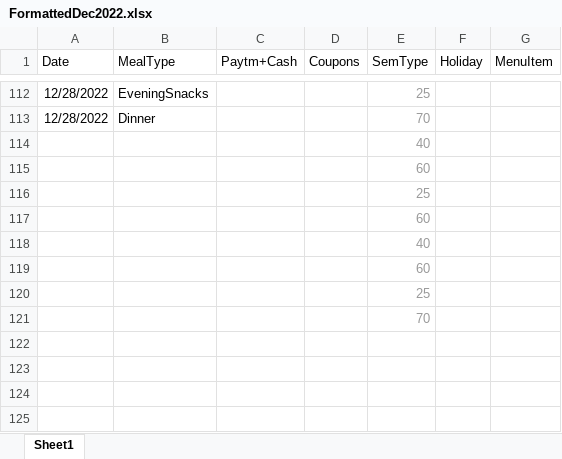
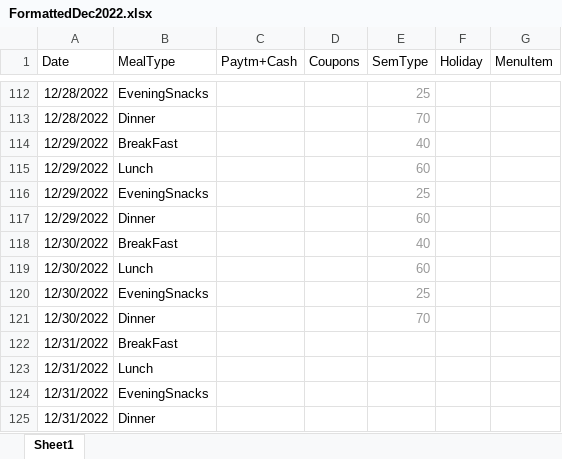
Before and after one commit to NalishJain/Optimizing-Campus-Dining, an Excel workbook: data/excel_files/FormattedDec2022.xlsx, sheet Sheet1, drawn as a sheet; only a part is shown, gaps mark what is left out; values as stored, in another font and other column widths than the file's, no borders; charts and pictures not drawn; removed rows and columns are numbered as before the commit, all else as after; the diff names each change by its address in the sheet, - before the commit and + after, or states it on an @@ line.

```diff
--- a/data/excel_files/FormattedDec2022.xlsx (sheet Sheet1)
+++ b/data/excel_files/FormattedDec2022.xlsx (sheet Sheet1)
-row 114:  |  |  |  | 40
-row 115:  |  |  |  | 60
-row 116:  |  |  |  | 25
-row 117:  |  |  |  | 60
-row 118:  |  |  |  | 40
-row 119:  |  |  |  | 60
-row 120:  |  |  |  | 25
-row 121:  |  |  |  | 70
+row 114: 12/29/2022 | BreakFast |  |  | 40
+row 115: 12/29/2022 | Lunch |  |  | 60
+row 116: 12/29/2022 | EveningSnacks |  |  | 25
+row 117: 12/29/2022 | Dinner |  |  | 60
+row 118: 12/30/2022 | BreakFast |  |  | 40
+row 119: 12/30/2022 | Lunch |  |  | 60
+row 120: 12/30/2022 | EveningSnacks |  |  | 25
+row 121: 12/30/2022 | Dinner |  |  | 70
+row 122: 12/31/2022 | BreakFast
+row 123: 12/31/2022 | Lunch
+row 124: 12/31/2022 | EveningSnacks
+row 125: 12/31/2022 | Dinner
```
Also changed, not shown: data/excel_files/FormattedNov2022.xlsx, data/excel_files/FormattedOct2022.xlsx, 6 other files.
